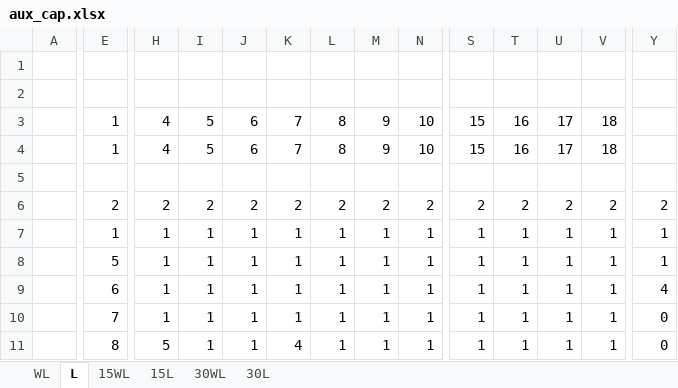
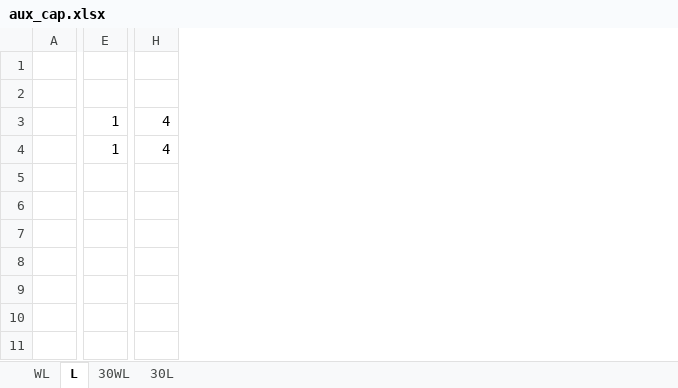
Before and after one commit to LatcomSA/AIMallas, an Excel workbook: Scheduling/Aux&Cap/aux_cap.xlsx, sheet L, drawn as a sheet; only a part is shown, gaps mark what is left out; values as stored, in another font and other column widths than the file's, no cell formats; removed rows and columns are numbered as before the commit, all else as after; rows hold the shown columns only; the diff covers the shown part only; the diff names each change by its address in the sheet, - before the commit and + after, or states it on an @@ line.

```diff
--- a/Scheduling/Aux&Cap/aux_cap.xlsx (sheet L)
+++ b/Scheduling/Aux&Cap/aux_cap.xlsx (sheet L)
@@ sheet tab hidden: 15WL @@
@@ sheet tab hidden: 15L @@
-column I, rows 3-10: 5 | 5 |  | 2 | 1 | 1 | 1 | 1
-column J, rows 3-10: 6 | 6 |  | 2 | 1 | 1 | 1 | 1
-column K, rows 3-10: 7 | 7 |  | 2 | 1 | 1 | 1 | 1
-column L, rows 3-10: 8 | 8 |  | 2 | 1 | 1 | 1 | 1
-column M, rows 3-10: 9 | 9 |  | 2 | 1 | 1 | 1 | 1
-column N, rows 3-10: 10 | 10 |  | 2 | 1 | 1 | 1 | 1
-column S, rows 3-10: 15 | 15 |  | 2 | 1 | 1 | 1 | 1
-column T, rows 3-10: 16 | 16 |  | 2 | 1 | 1 | 1 | 1
-column U, rows 3-10: 17 | 17 |  | 2 | 1 | 1 | 1 | 1
-column V, rows 3-10: 18 | 18 |  | 2 | 1 | 1 | 1 | 1
-column Y, rows 6-10: 2 | 1 | 1 | 4 | 0
-E6: 2
+E6: (empty)
-H6: 2
+H6: (empty)
-E7: 1
+E7: (empty)
-H7:H10: 1
+H7:H10: (empty)
-E8: 5
+E8: (empty)
-E9: 6
+E9: (empty)
-E10: 7
+E10: (empty)
-row 11:  | 8 | 5 | 1 | 1 | 4 | 1 | 1 | 1 | 1 | 1 | 1 | 1 | 0
+row 11: (empty)
```
Also changed, not shown: 12 added rows, 12 removed rows, 14 added columns, 13 removed columns and 132 edited cells elsewhere in this sheet, sheet WL, sheet 30WL, sheet 30L, cell formats, formulas that keep their value, charts or pictures, Forecasting/forecst.xlsx, Rostering/archivo_cap.xlsx, 13 other files.
